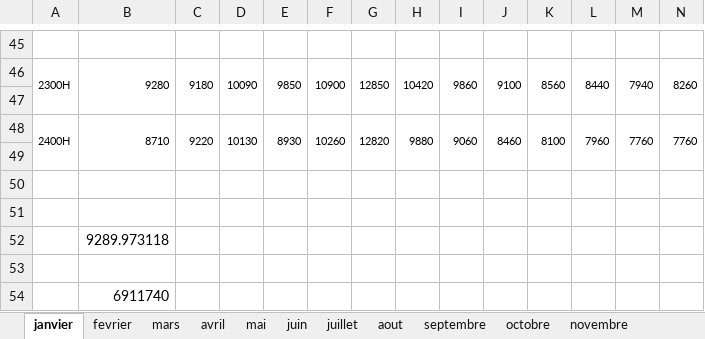
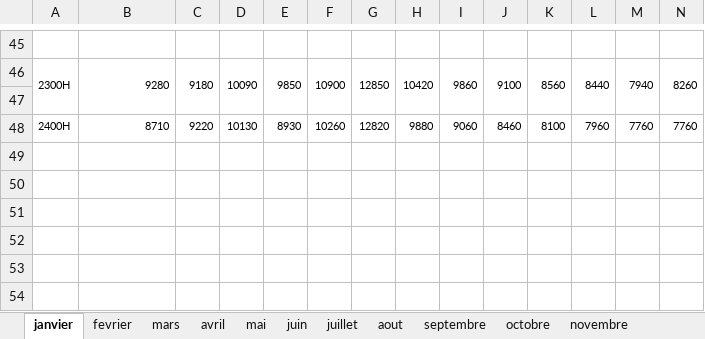
Before and after one commit to alxndrTL/PyPSA-Marinduque, an Excel workbook: cons.xlsx, sheet janvier, drawn as a sheet; only a part is shown, gaps mark what is left out; values as stored, in another font and other column widths than the file's, no borders; rows hold the shown columns only; the diff covers the shown part only; the diff names each change by its address in the sheet, - before the commit and + after, or states it on an @@ line.

```diff
--- a/cons.xlsx (sheet janvier)
+++ b/cons.xlsx (sheet janvier)
-A48:A49 merged
-B48:B49 merged
-C48:C49 merged
-D48:D49 merged
-E48:E49 merged
-F48:F49 merged
-G48:G49 merged
-H48:H49 merged
-I48:I49 merged
-J48:J49 merged
-K48:K49 merged
-L48:L49 merged
-M48:M49 merged
-N48:N49 merged
-row 49: (empty)
-row 50: (empty)
-row 51: (empty)
-row 52:  | 9289.973118
-row 53: (empty)
-row 54:  | 6911740
```
Also changed, not shown: merged cells elsewhere in this sheet, sheet juin, sheet novembre, sheet décembre, sheet aout, sheet septembre, sheet avril, 5 more sheets, 4 other files.
